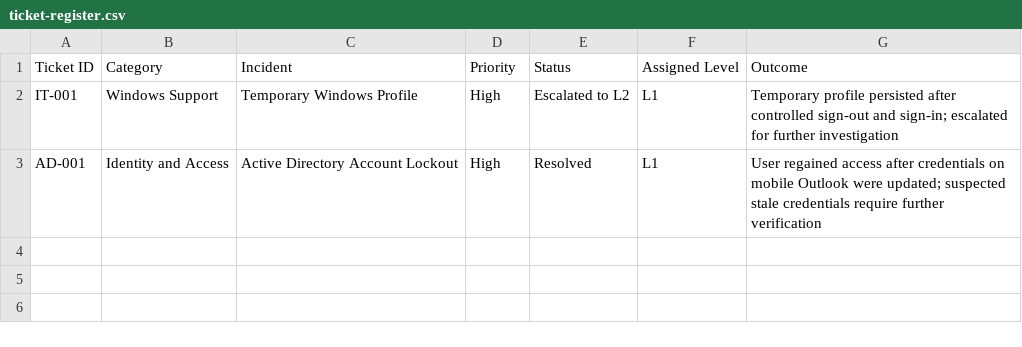
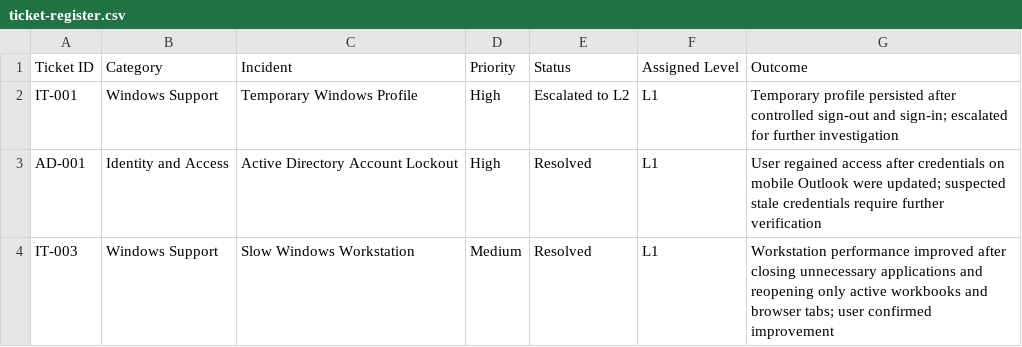
Before and after one commit to Thabiso95/ITSM-001-Enterprise-Service-Desk-Simulation, a CSV file: ticket-register/ticket-register.csv, drawn as a sheet.

Commit message:
add IT-003 to ticket register

```diff
--- a/ticket-register/ticket-register.csv
+++ b/ticket-register/ticket-register.csv
@@ -3 +3,2 @@ IT-001,Windows Support,Temporary Windows Profile,High,Escalated to L2,L1,Tempora
 AD-001,Identity and Access,Active Directory Account Lockout,High,Resolved,L1,User regained access after credentials on mobile Outlook were updated; suspected stale credentials require further verification
+IT-003,Windows Support,Slow Windows Workstation,Medium,Resolved,L1,Workstation performance improved after closing unnecessary applications and reopening only active workbooks and browser tabs; user confirmed improvement
```
